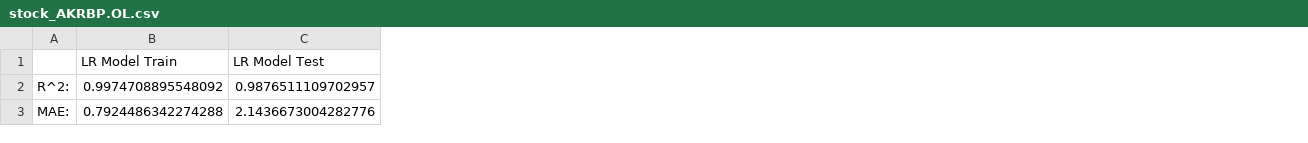
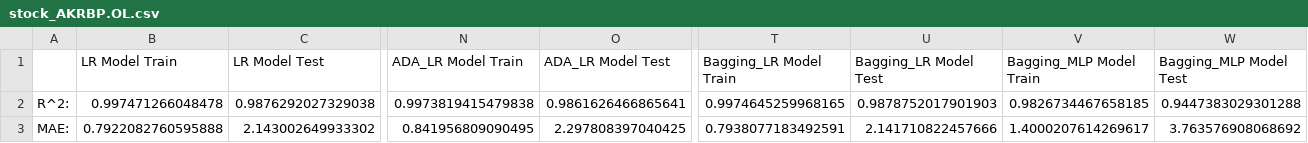
Before and after one commit to MartinTC123/Applied_BigData_Analytics_MB120_Exam, a CSV file: saved_metrics/stock_AKRBP.OL.csv, drawn as a sheet; only a part is shown, gaps mark what is left out; the diff covers the shown part only; the diff names each change by its address in the sheet, - before the commit and + after, or states it on an @@ line.

```diff
--- a/saved_metrics/stock_AKRBP.OL.csv
+++ b/saved_metrics/stock_AKRBP.OL.csv
+column N (ADA_LR Model Train), rows 2-3: 0.9973819415479838 | 0.841956809090495
+column O (ADA_LR Model Test), rows 2-3: 0.9861626466865641 | 2.297808397040425
+column T (Bagging_LR Model Train), rows 2-3: 0.9974645259968165 | 0.7938077183492591
+column U (Bagging_LR Model Test), rows 2-3: 0.9878752017901903 | 2.141710822457666
+column V (Bagging_MLP Model Train), rows 2-3: 0.9826734467658185 | 1.4000207614269617
+column W (Bagging_MLP Model Test), rows 2-3: 0.9447383029301288 | 3.763576908068692
-B2 (LR Model Train): 0.9974708895548092
+B2 (LR Model Train): 0.997471266048478
-C2 (LR Model Test): 0.9876511109702957
+C2 (LR Model Test): 0.9876292027329038
-B3 (LR Model Train): 0.7924486342274288
+B3 (LR Model Train): 0.7922082760595888
-C3 (LR Model Test): 2.1436673004282776
+C3 (LR Model Test): 2.143002649933302
```
Also changed, not shown: 81 edited cells elsewhere in this file, saved_metrics/stock_CL=F.csv, saved_metrics/stock_MOWI.OL.csv, 54 other files.
